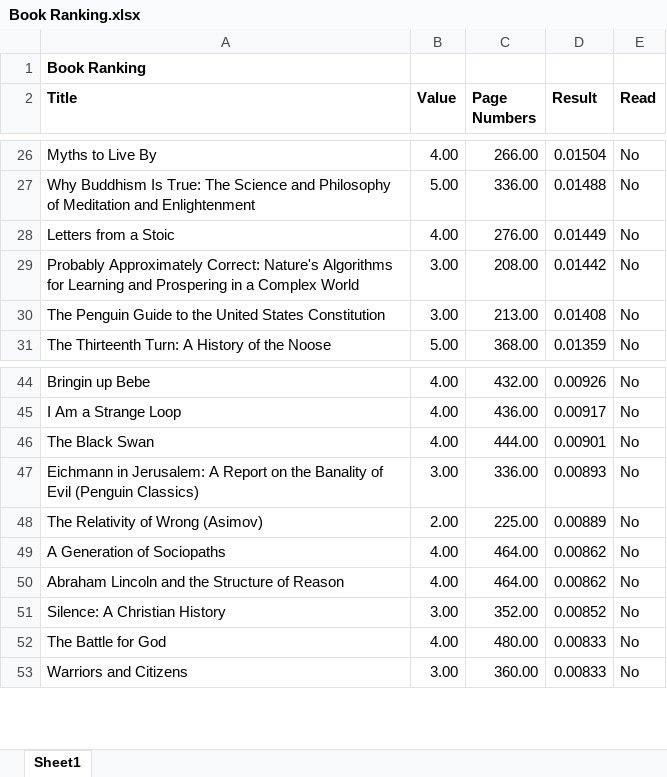
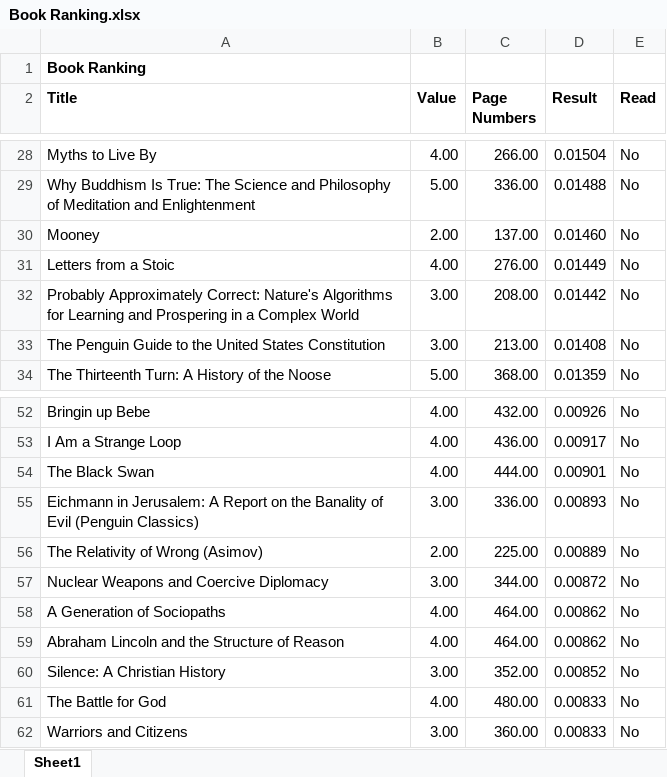
Before and after one commit to madickinson/Books-Read, an Excel workbook: Book Ranking.xlsx, sheet Sheet1, drawn as a sheet; only a part is shown, gaps mark what is left out; values as stored, in another font and other column widths than the file's, no borders; the diff covers the shown part only; the diff names each change by its address in the sheet, - before the commit and + after, or states it on an @@ line.

```diff
--- a/Book Ranking.xlsx (sheet Sheet1)
+++ b/Book Ranking.xlsx (sheet Sheet1)
+row 30: Mooney | 2.00 | 137.00 | 0.01460 | No
+row 57: Nuclear Weapons and Coercive Diplomacy | 3.00 | 344.00 | 0.00872 | No
```
Also changed, not shown: 14 added rows, 1 moved row and 11 edited cells elsewhere in this sheet, formulas that keep their value.
